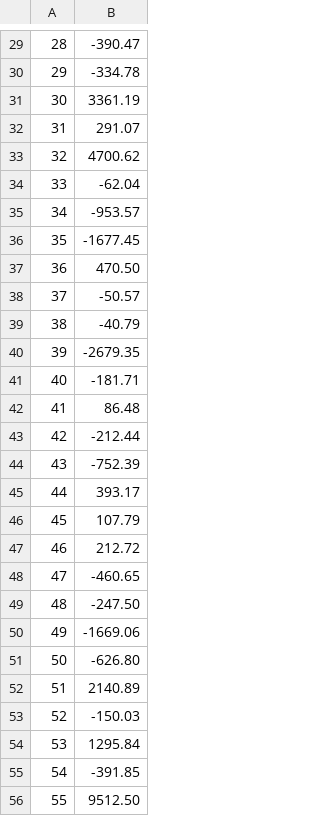
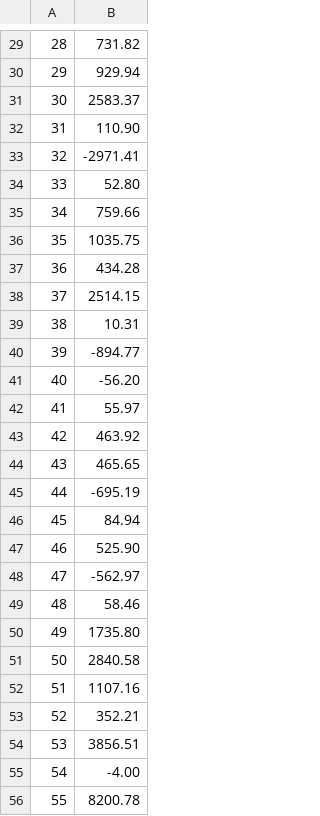
Before and after one commit to yoparky/mpi_fourier, a CSV file: plot.csv, drawn as a sheet; only a part is shown, gaps mark what is left out; the diff covers the shown part only.

```diff
--- a/plot.csv
+++ b/plot.csv
@@ -29,28 +29,28 @@
-    28 ,    -390.47
-    29 ,    -334.78
-    30 ,    3361.19
-    31 ,     291.07
-    32 ,    4700.62
-    33 ,     -62.04
-    34 ,    -953.57
-    35 ,   -1677.45
-    36 ,     470.50
-    37 ,     -50.57
-    38 ,     -40.79
-    39 ,   -2679.35
-    40 ,    -181.71
-    41 ,      86.48
-    42 ,    -212.44
-    43 ,    -752.39
-    44 ,     393.17
-    45 ,     107.79
-    46 ,     212.72
-    47 ,    -460.65
-    48 ,    -247.50
-    49 ,   -1669.06
-    50 ,    -626.80
-    51 ,    2140.89
-    52 ,    -150.03
-    53 ,    1295.84
-    54 ,    -391.85
-    55 ,    9512.50
+    28 ,     731.82
+    29 ,     929.94
+    30 ,    2583.37
+    31 ,     110.90
+    32 ,   -2971.41
+    33 ,      52.80
+    34 ,     759.66
+    35 ,    1035.75
+    36 ,     434.28
+    37 ,    2514.15
+    38 ,      10.31
+    39 ,    -894.77
+    40 ,     -56.20
+    41 ,      55.97
+    42 ,     463.92
+    43 ,     465.65
+    44 ,    -695.19
+    45 ,      84.94
+    46 ,     525.90
+    47 ,    -562.97
+    48 ,      58.46
+    49 ,    1735.80
+    50 ,    2840.58
+    51 ,    1107.16
+    52 ,     352.21
+    53 ,    3856.51
+    54 ,      -4.00
+    55 ,    8200.78
```
Also changed, not shown: 72 edited cells elsewhere in this file.
